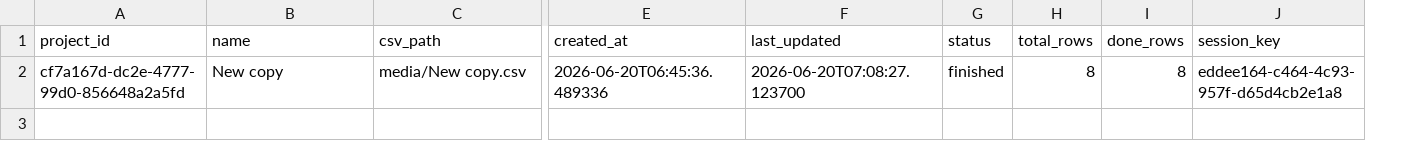
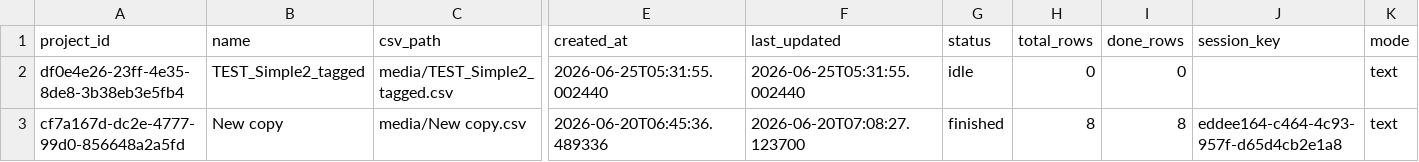
Before and after one commit to ictashik/OpenDataTagger, a CSV file: AthensMT/projects.csv, drawn as a sheet; only a part is shown, gaps mark what is left out; addresses are those after the commit; rows hold the shown columns only; the diff names each change by its address in the sheet, - before the commit and + after, or states it on an @@ line.

Commit message:
Add Stable Diffusion image generation as a project mode
Adds a project-level "image" mode alongside existing "text" (LLM) tagging.
A new standalone sd_server/ (FastAPI + diffusers) exposes capability
detection, a curated model catalog with gated/HF-token downloads, and
/generate, so images can be produced locally or on a remote GPU box the
same way ODT already talks to Ollama for text. row_by_row_tagger dispatches
to the SD server per-row via the existing prompt/condition pipeline, saving
PNGs under media/<name>_images/ and showing thumbnails in the live log and
results preview. Text tagging is unaffected (mode defaults to 'text').

```diff
--- a/AthensMT/projects.csv
+++ b/AthensMT/projects.csv
+column K (mode), row 3: text
+row 2: df0e4e26-23ff-4e35-8de8-3b38eb3e5fb4 | TEST_Simple2_tagged | media/TEST_Simple2_tagged.csv | 2026-06-25T05:31:55.002440 | 2026-06-25T05:31:55.002440 | idle | 0 | 0 |  | text
```
Also changed, not shown: 18 other files.
